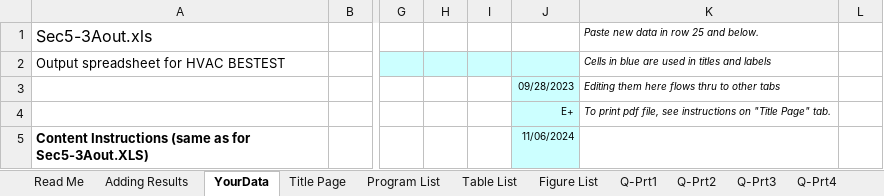
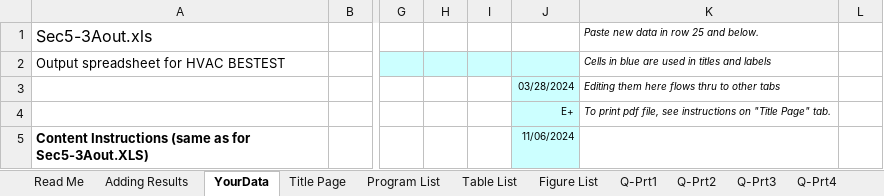
Before and after one commit to NREL/BESTEST-GSR, an Excel workbook: results/RESULTS5-3A.xlsx, sheet YourData, drawn as a sheet; only a part is shown, gaps mark what is left out; values as stored, in another font and other column widths than the file's, no borders; the diff names each change by its address in the sheet, - before the commit and + after, or states it on an @@ line.

```diff
--- a/results/RESULTS5-3A.xlsx (sheet YourData)
+++ b/results/RESULTS5-3A.xlsx (sheet YourData)
-J3: 09/28/2023
+J3: 03/28/2024
```
Also changed, not shown: results/RESULTS5-3A_OS.xlsx, results/RESULTS5-4.xlsx, 11 other files.
